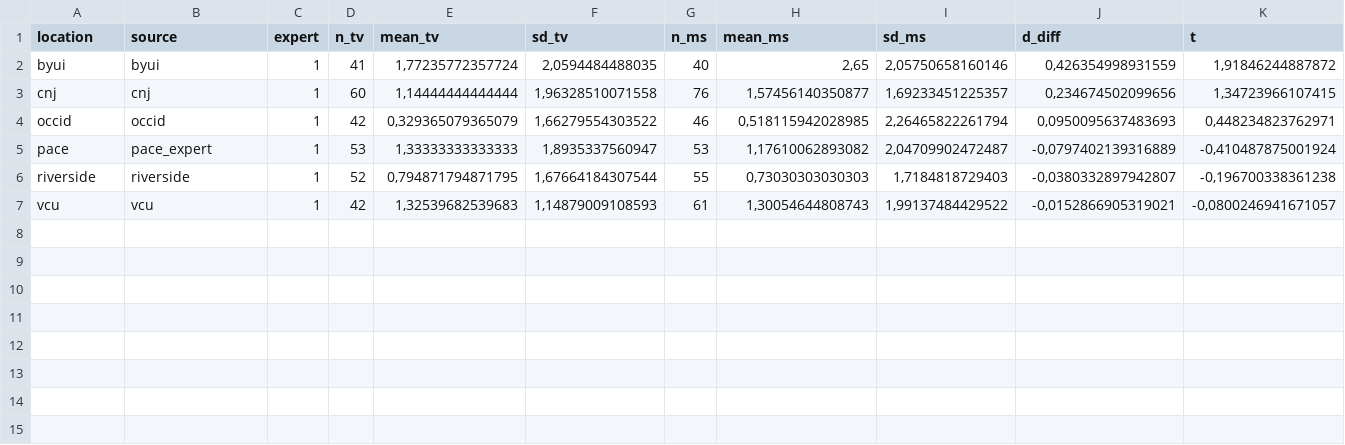
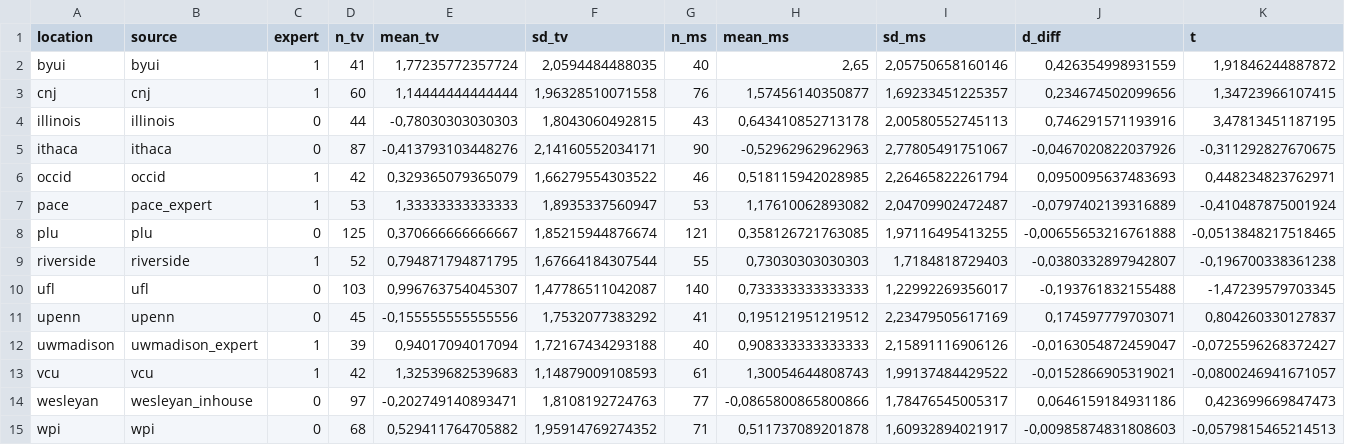
Before and after one commit to jstbcs/ml4-reanalysis, a CSV file: data/metaset_131.csv, drawn as a sheet; only a part is shown; rows hold the shown columns only; the diff names each change by its address in the sheet, - before the commit and + after, or states it on an @@ line.

```diff
--- a/data/metaset_131.csv
+++ b/data/metaset_131.csv
+row 4: illinois | illinois | 0 | 44 | -0,78030303030303 | 1,8043060492815 | 43 | 0,643410852713178 | 2,00580552745113 | 0,746291571193916 | 3,47813451187195
+row 5: ithaca | ithaca | 0 | 87 | -0,413793103448276 | 2,14160552034171 | 90 | -0,52962962962963 | 2,77805491751067 | -0,0467020822037926 | -0,311292827670675
+row 8: plu | plu | 0 | 125 | 0,370666666666667 | 1,85215944876674 | 121 | 0,358126721763085 | 1,97116495413255 | -0,00655653216761888 | -0,0513848217518465
+row 10: ufl | ufl | 0 | 103 | 0,996763754045307 | 1,47786511042087 | 140 | 0,733333333333333 | 1,22992269356017 | -0,193761832155488 | -1,47239579703345
+row 11: upenn | upenn | 0 | 45 | -0,155555555555556 | 1,7532077383292 | 41 | 0,195121951219512 | 2,23479505617169 | 0,174597779703071 | 0,804260330127837
+row 12: uwmadison | uwmadison_expert | 1 | 39 | 0,94017094017094 | 1,72167434293188 | 40 | 0,908333333333333 | 2,15891116906126 | -0,0163054872459047 | -0,0725596268372427
+row 14: wesleyan | wesleyan_inhouse | 0 | 97 | -0,202749140893471 | 1,8108192724763 | 77 | -0,0865800865800866 | 1,78476545005317 | 0,0646159184931186 | 0,423699669847473
+row 15: wpi | wpi | 0 | 68 | 0,529411764705882 | 1,95914769274352 | 71 | 0,511737089201878 | 1,60932894021917 | -0,00985874831808603 | -0,0579815465214513
```
Also changed, not shown: data/metaset_132.csv, data/metaset_231.csv, 12 other files.
